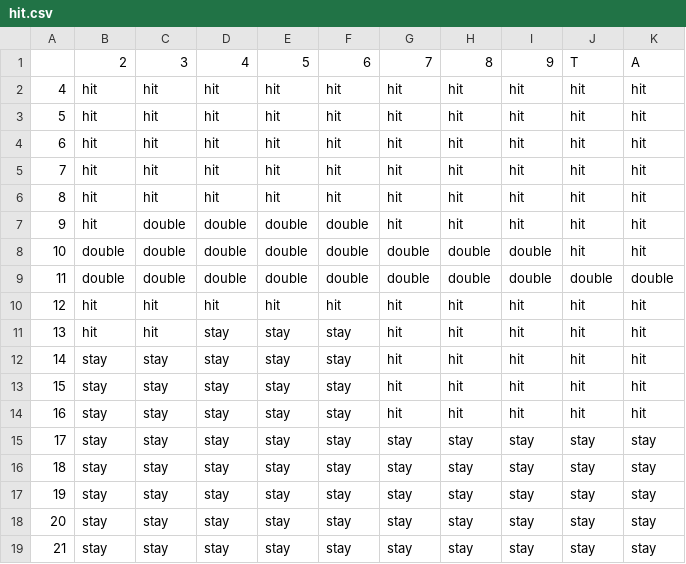
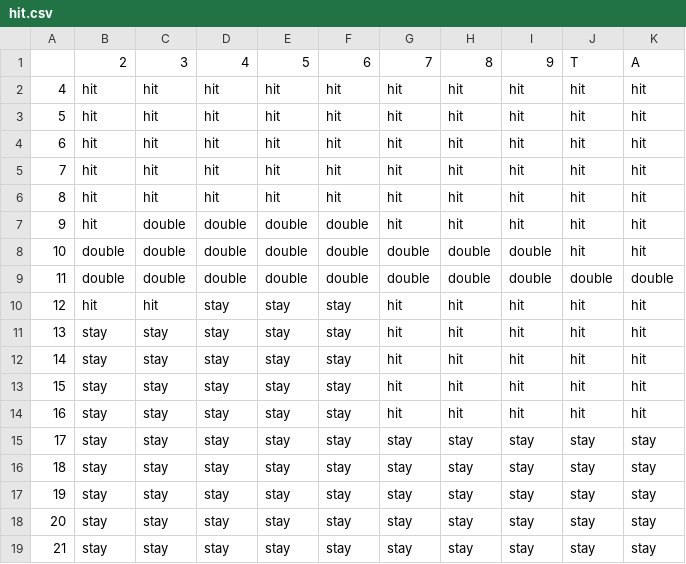
Before and after one commit to andyz422/Blackjack-CCAlgo, a CSV file: hit.csv, drawn as a sheet.

```diff
--- a/hit.csv
+++ b/hit.csv
@@ -9,4 +9,4 @@
 11,double,double,double,double,double,double,double,double,double,double
-12,hit,hit,hit,hit,hit,hit,hit,hit,hit,hit
-13,hit,hit,stay,stay,stay,hit,hit,hit,hit,hit
+12,hit,hit,stay,stay,stay,hit,hit,hit,hit,hit
+13,stay,stay,stay,stay,stay,hit,hit,hit,hit,hit
 14,stay,stay,stay,stay,stay,hit,hit,hit,hit,hit
```
Also changed, not shown: 1 other file.
